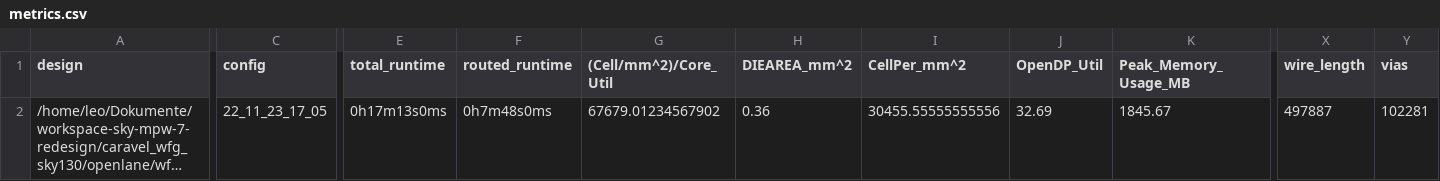
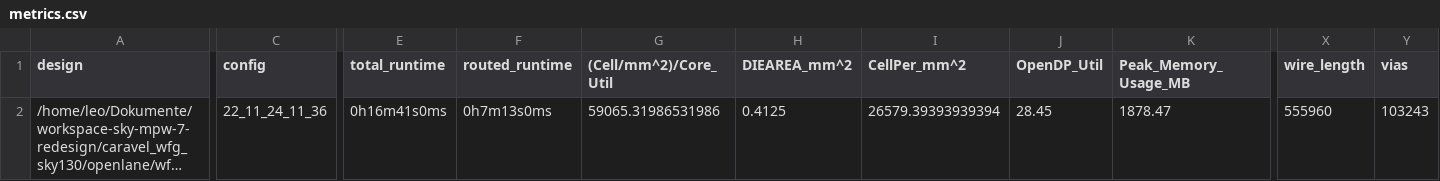
Before and after one commit to mole99/caravel_wfg_sky130, a CSV file: signoff/wfg_top/metrics.csv, drawn as a sheet; only a part is shown, gaps mark what is left out; long unchanged cells end in …; the diff covers the shown part only; the diff names each change by its address in the sheet, - before the commit and + after, or states it on an @@ line.

```diff
--- a/signoff/wfg_top/metrics.csv
+++ b/signoff/wfg_top/metrics.csv
-C2 (config): 22_11_23_17_05
+C2 (config): 22_11_24_11_36
-E2 (total_runtime): 0h17m13s0ms
+E2 (total_runtime): 0h16m41s0ms
-F2 (routed_runtime): 0h7m48s0ms
+F2 (routed_runtime): 0h7m13s0ms
-G2 ((Cell/mm^2)/Core_Util): 67679.01234567902
+G2 ((Cell/mm^2)/Core_Util): 59065.31986531986
-H2 (DIEAREA_mm^2): 0.36
+H2 (DIEAREA_mm^2): 0.4125
-I2 (CellPer_mm^2): 30455.55555555556
+I2 (CellPer_mm^2): 26579.39393939394
-J2 (OpenDP_Util): 32.69
+J2 (OpenDP_Util): 28.45
-K2 (Peak_Memory_Usage_MB): 1845.67
+K2 (Peak_Memory_Usage_MB): 1878.47
-X2 (wire_length): 497887
+X2 (wire_length): 555960
-Y2 (vias): 102281
+Y2 (vias): 103243
```
Also changed, not shown: 10 edited cells elsewhere in this file, 24 other files.
